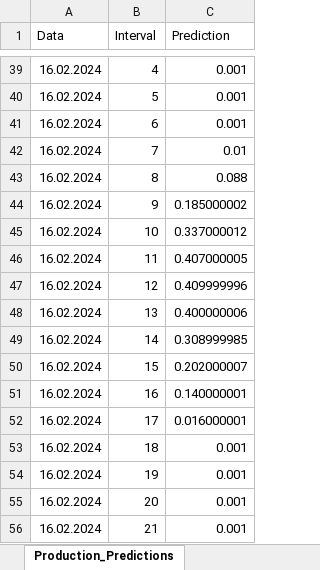
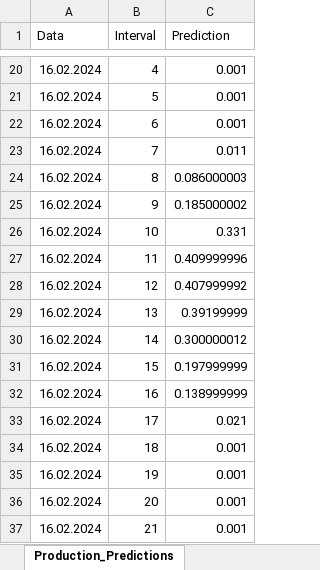
Before and after one commit to Andrei-Ionita/forecast_app, an Excel workbook: Solina/Production/Results_Production_xgb_Solina_wm.xlsx, sheet Production_Predictions, drawn as a sheet; only a part is shown, gaps mark what is left out; values as stored, in another font and other column widths than the file's, no borders; addresses are those after the commit; the diff covers the shown part only; the diff names each change by its address in the sheet, - before the commit and + after, or states it on an @@ line.

```diff
--- a/Solina/Production/Results_Production_xgb_Solina_wm.xlsx (sheet Production_Predictions)
+++ b/Solina/Production/Results_Production_xgb_Solina_wm.xlsx (sheet Production_Predictions)
-C23 (Prediction): 0.01
+C23 (Prediction): 0.011
-C24 (Prediction): 0.088
+C24 (Prediction): 0.086000003
-C26 (Prediction): 0.337000012
+C26 (Prediction): 0.331
-C27 (Prediction): 0.407000005
+C27 (Prediction): 0.409999996
-C28 (Prediction): 0.409999996
+C28 (Prediction): 0.407999992
-C29 (Prediction): 0.400000006
+C29 (Prediction): 0.39199999
-C30 (Prediction): 0.308999985
+C30 (Prediction): 0.300000012
-C31 (Prediction): 0.202000007
+C31 (Prediction): 0.197999999
-C32 (Prediction): 0.140000001
+C32 (Prediction): 0.138999999
-C33 (Prediction): 0.016000001
+C33 (Prediction): 0.021
```
Also changed, not shown: 29 added rows, 29 removed rows and 35 edited cells elsewhere in this sheet, Solina/Production/Input.xlsx, Solina/Production/Input/Concatenated_Hourly_GHI.xlsx, 5 other files.
